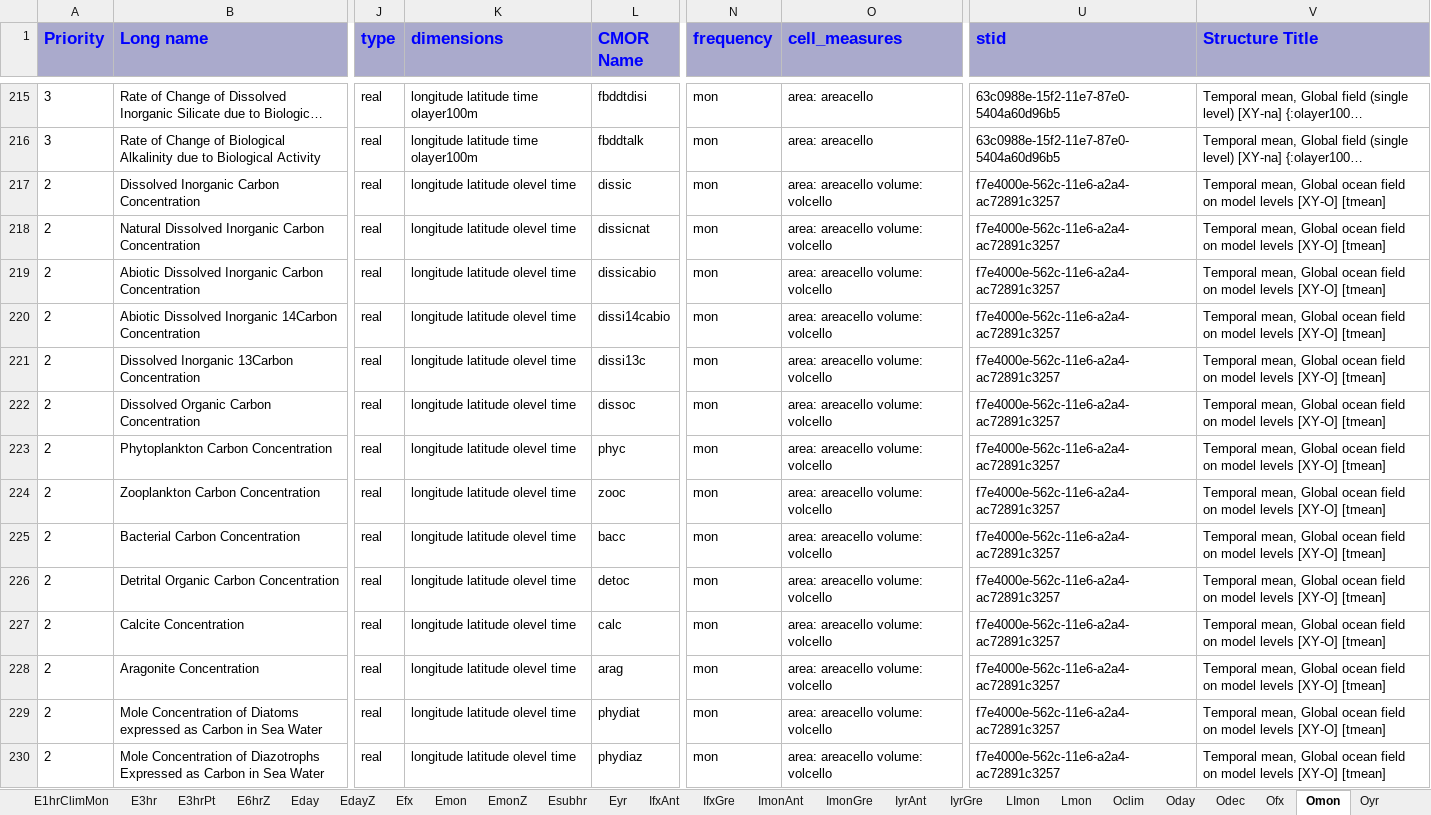
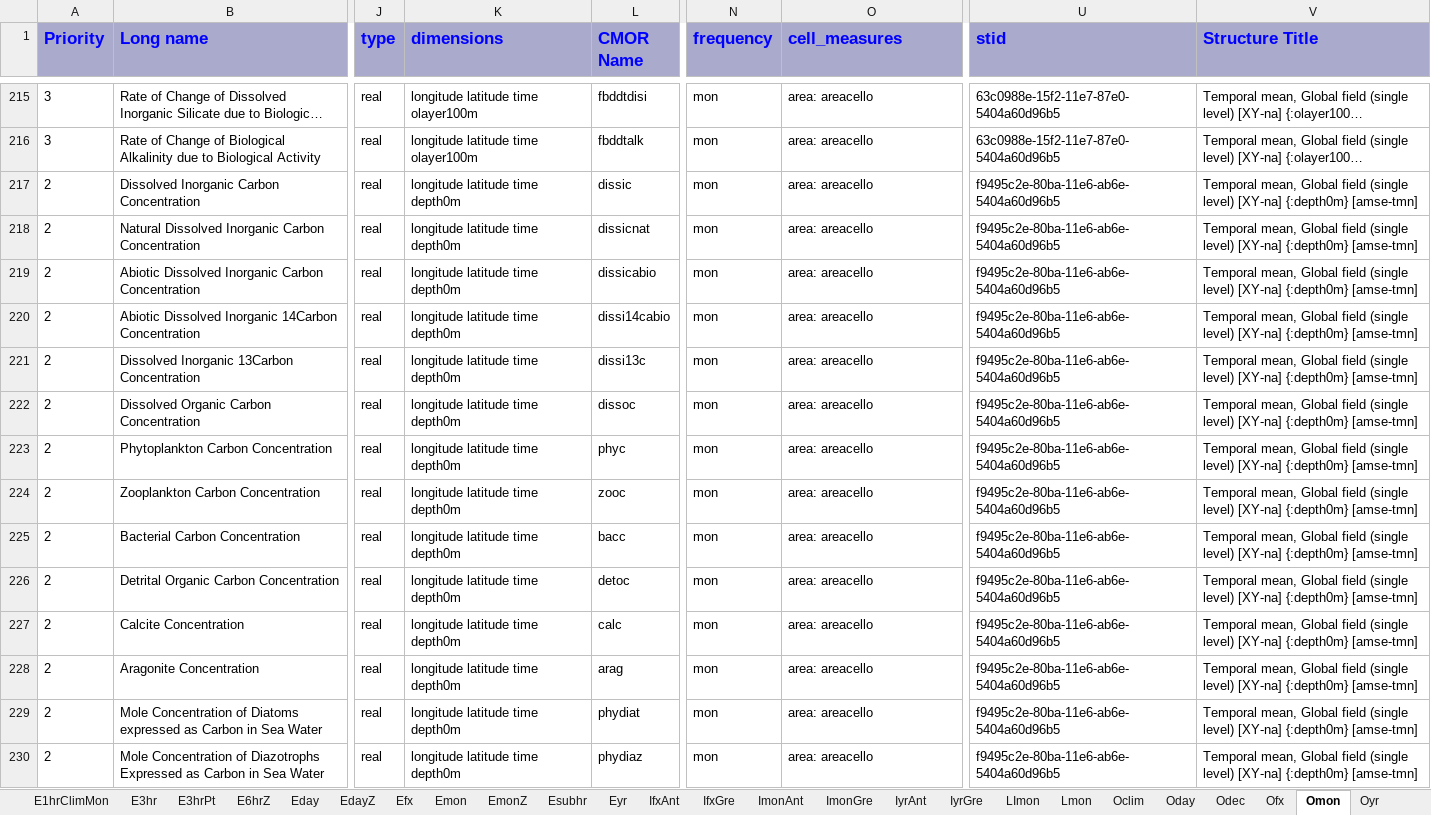
Before and after one commit to cmip6dr/data_request_snapshots, an Excel workbook: Release/dreqPy/docs/CMIP6_MIP_tables.xlsx, sheet Omon, drawn as a sheet; only a part is shown, gaps mark what is left out; long unchanged cells end in …; values as stored, in another font and other column widths than the file's, no borders; the diff covers the shown part only; the diff names each change by its address in the sheet, - before the commit and + after, or states it on an @@ line.

```diff
--- a/Release/dreqPy/docs/CMIP6_MIP_tables.xlsx (sheet Omon)
+++ b/Release/dreqPy/docs/CMIP6_MIP_tables.xlsx (sheet Omon)
-K217:K230 (dimensions): longitude latitude olevel time
+K217:K230 (dimensions): longitude latitude time depth0m
-O217:O230 (cell_measures): area: areacello volume: volcello
+O217:O230 (cell_measures): area: areacello
-U217:U230 (stid): f7e4000e-562c-11e6-a2a4-ac72891c3257
+U217:U230 (stid): f9495c2e-80ba-11e6-ab6e-5404a60d96b5
-V217:V230 (Structure Title): …mean, Global ocean field on model levels [XY-O] [tmean]
+V217:V230 (Structure Title): …mean, Global field (single level) [XY-na] {:depth0m} [amse-tmn]
```
Also changed, not shown: 3 removed rows and 371 edited cells elsewhere in this sheet, sheet Emon, sheet Odec, sheet AERmon, sheet Eday, sheet Oyr, sheet Amon, 27 more sheets, 13 other files.
